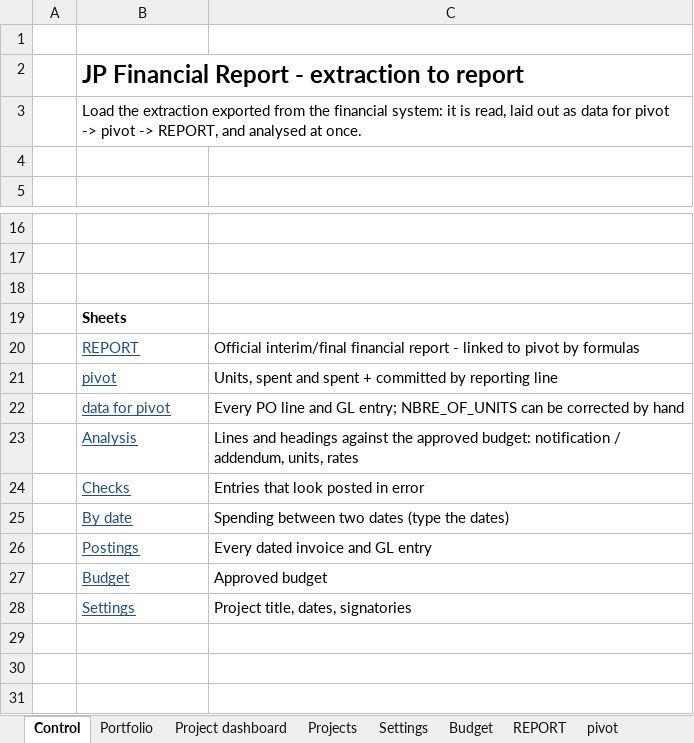
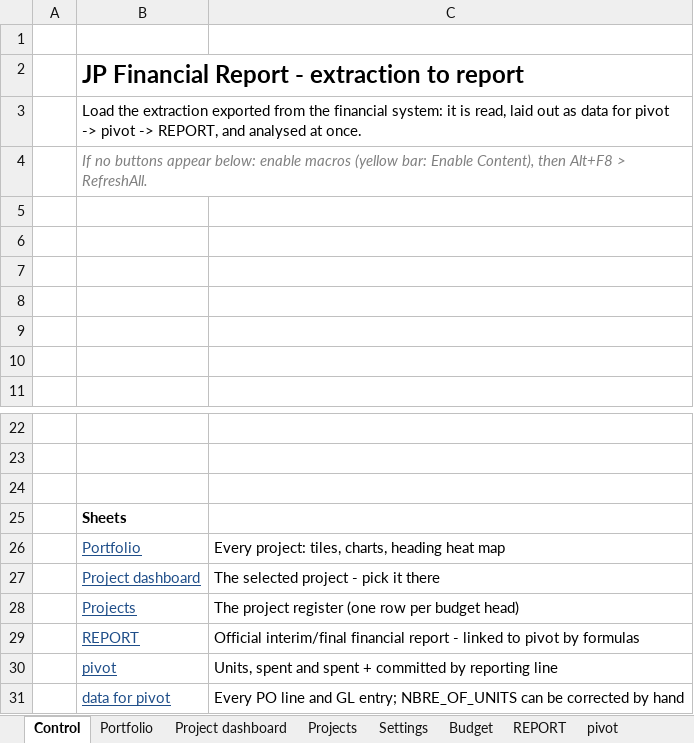
Before and after one commit to mserdarkalinmsk-ui/msk, an Excel workbook: excel-system/JP-Financial-Report-template.xlsm, sheet Control, drawn as a sheet; only a part is shown, gaps mark what is left out; the shorter side is filled out with more unchanged rows; values as stored, in another font and other column widths than the file's, no borders; the diff names each change by its address in the sheet, - before the commit and + after, or states it on an @@ line.

```diff
--- a/excel-system/JP-Financial-Report-template.xlsm (sheet Control)
+++ b/excel-system/JP-Financial-Report-template.xlsm (sheet Control)
+row 4:  | If no buttons appear below: enable macros (yellow bar: Enable Content), then Alt+F8 > RefreshAll.
+row 5: (empty)
+row 6: (empty)
+row 7: (empty)
+row 8: (empty)
+row 9: (empty)
+row 26:  | Portfolio | Every project: tiles, charts, heading heat map
+row 27:  | Project dashboard | The selected project - pick it there
+row 28:  | Projects | The project register (one row per budget head)
```
Also changed, not shown: 1 other file.
